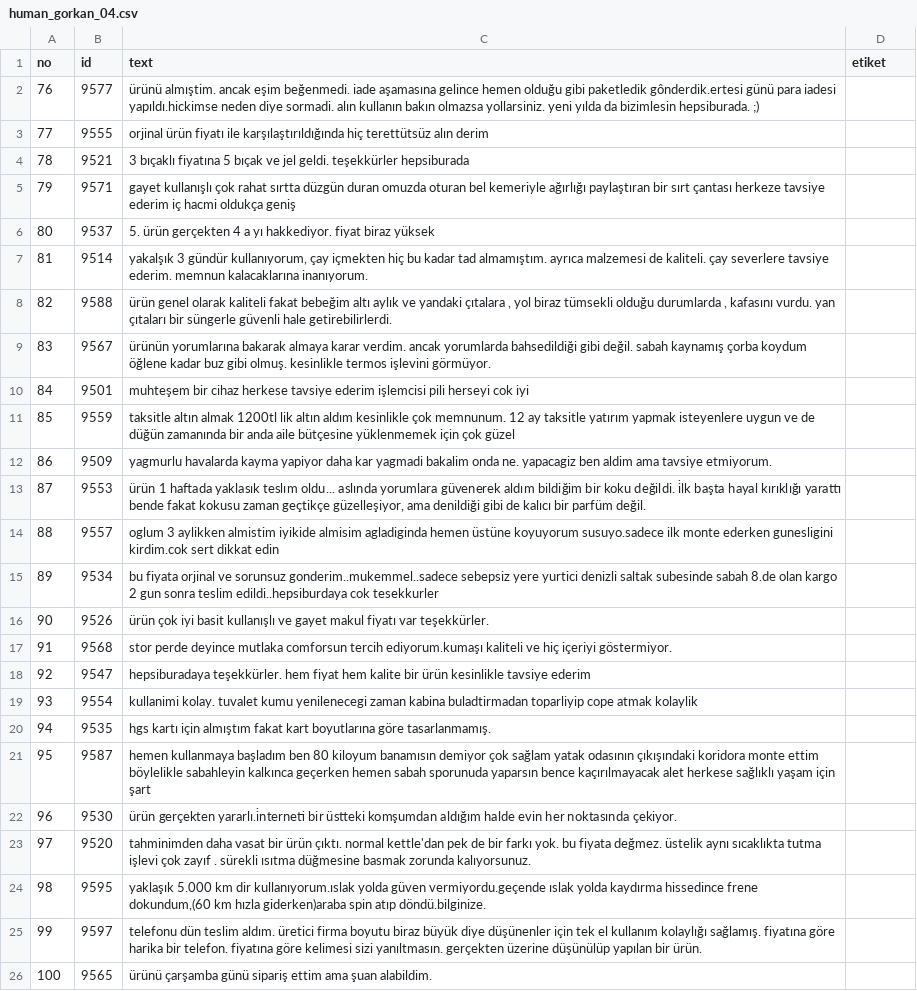
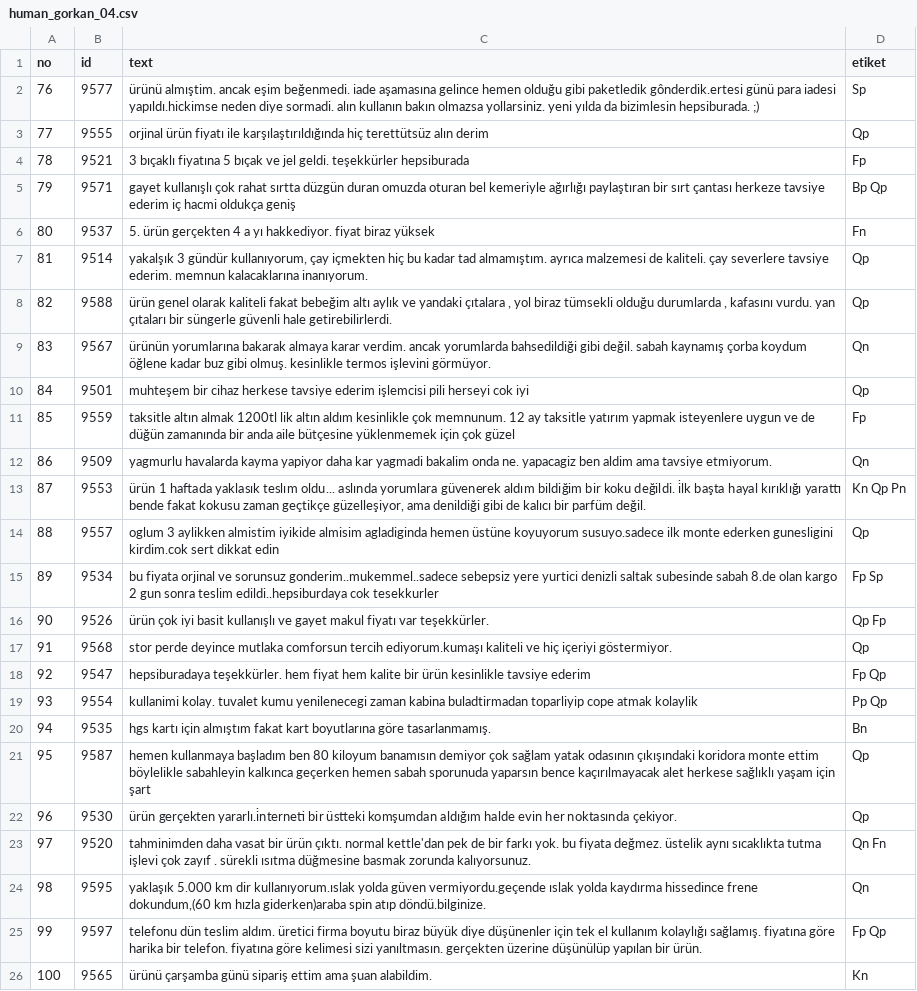
Before and after one commit to GoGonuldas/gorkanai, a CSV file: step21_human_test/human_gorkan_04.csv, drawn as a sheet; the diff names each change by its address in the sheet, - before the commit and + after, or states it on an @@ line.

```diff
--- a/step21_human_test/human_gorkan_04.csv
+++ b/step21_human_test/human_gorkan_04.csv
-D2 (etiket): (empty)
+D2 (etiket): Sp
-D3 (etiket): (empty)
+D3 (etiket): Qp
-D4 (etiket): (empty)
+D4 (etiket): Fp
-D5 (etiket): (empty)
+D5 (etiket): Bp Qp
-D6 (etiket): (empty)
+D6 (etiket): Fn
-D7:D8 (etiket): (empty)
+D7:D8 (etiket): Qp
-D9 (etiket): (empty)
+D9 (etiket): Qn
-D10 (etiket): (empty)
+D10 (etiket): Qp
-D11 (etiket): (empty)
+D11 (etiket): Fp
-D12 (etiket): (empty)
+D12 (etiket): Qn
-D13 (etiket): (empty)
+D13 (etiket): Kn Qp Pn
-D14 (etiket): (empty)
+D14 (etiket): Qp
-D15 (etiket): (empty)
+D15 (etiket): Fp Sp
-D16 (etiket): (empty)
+D16 (etiket): Qp Fp
-D17 (etiket): (empty)
+D17 (etiket): Qp
-D18 (etiket): (empty)
+D18 (etiket): Fp Qp
-D19 (etiket): (empty)
+D19 (etiket): Pp Qp
-D20 (etiket): (empty)
+D20 (etiket): Bn
-D21:D22 (etiket): (empty)
+D21:D22 (etiket): Qp
-D23 (etiket): (empty)
+D23 (etiket): Qn Fn
-D24 (etiket): (empty)
+D24 (etiket): Qn
-D25 (etiket): (empty)
+D25 (etiket): Fp Qp
-D26 (etiket): (empty)
+D26 (etiket): Kn
```
Also changed, not shown: step21_human_test/human_gorkan_01.csv, step21_human_test/human_gorkan_02.csv, 4 other files.
